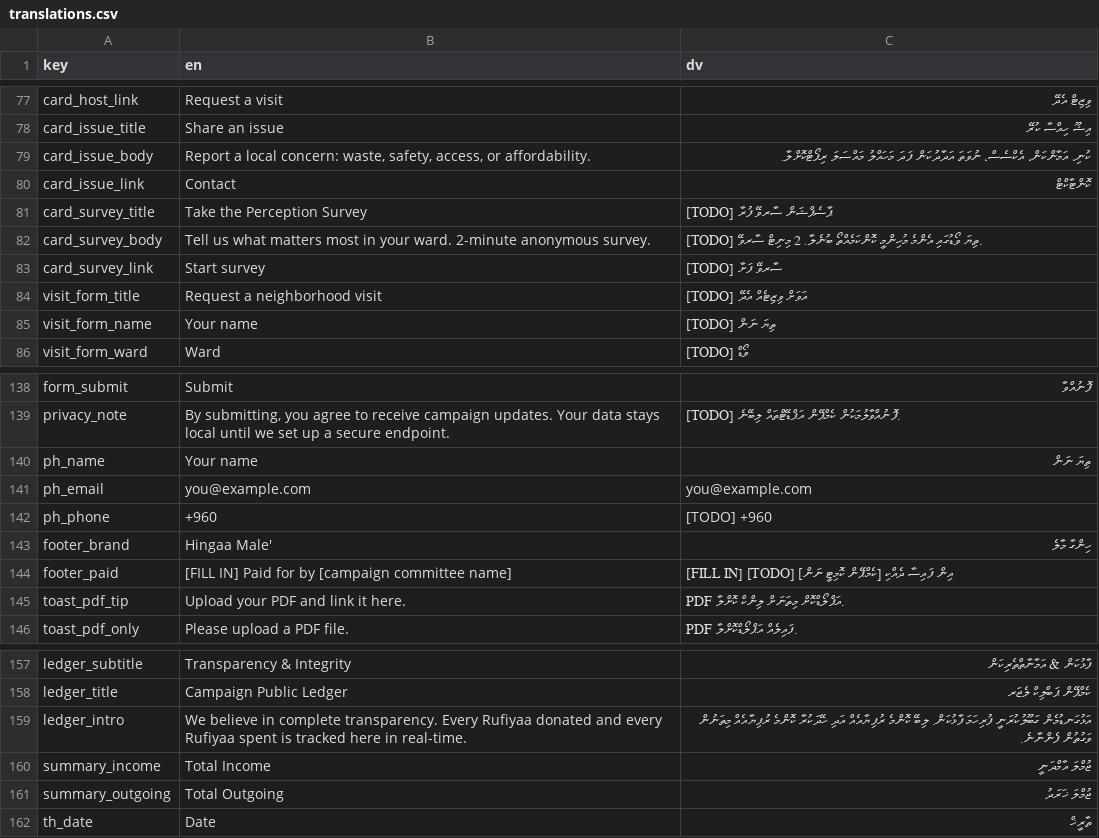
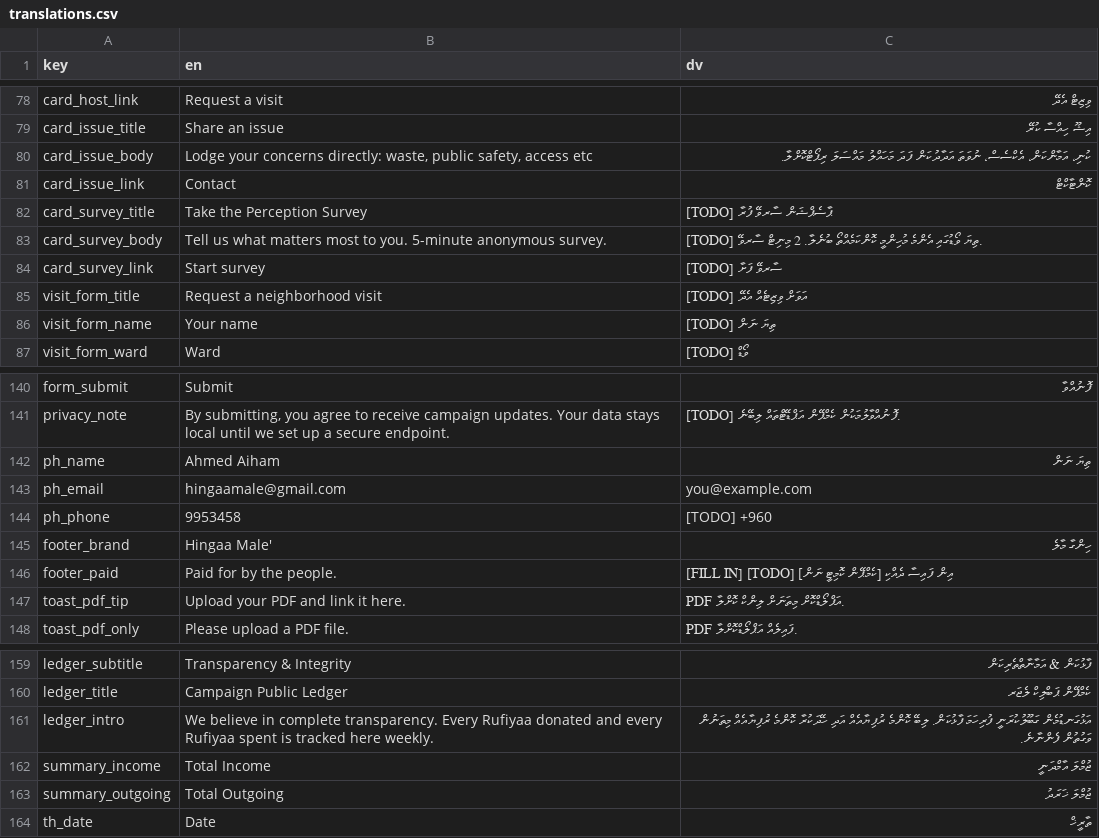
Before and after one commit to WhoIsFishie/Bodycam_CampaignWebsite, a CSV file: translations.csv, drawn as a sheet; only a part is shown, gaps mark what is left out; the diff covers the shown part only.

```diff
--- a/translations.csv
+++ b/translations.csv
@@ -78,3 +79,3 @@ card_host_link,Request a visit,ވިޒިޓް އެދޭ
 card_issue_title,Share an issue,އިޝޫ ހިއްސާ ކުރޭ
-card_issue_body,"Report a local concern: waste, safety, access, or affordability.","ކުނި، އަމާންކަން، އެކްސެސް، ނުވަތަ އަދާދުކަން ފަދަ މަހައްލު މައްސަލަ ރިޕޯޓްކޮށްލާ."
+card_issue_body,"Lodge your concerns directly: waste, public safety, access etc",ކުނި، އަމާންކަން، އެކްސެސް، ނުވަތަ އަދާދުކަން ފަދަ މަހައްލު މައްސަލަ ރިޕޯޓްކޮށްލާ.
 card_issue_link,Contact,ކޮންޓާކްޓް
@@ -82 +83 @@ card_survey_title,Take the Perception Survey,"[TODO] ޕާސެޕްޝަން ސާރ
-card_survey_body,"Tell us what matters most in your ward. 2-minute anonymous survey.","[TODO] ތިޔަ ވޯޑުގައި އެންމެ މުހިންމީ ކޮންކަމެއްތޯ ބުނެލާ. 2 މިނިޓް ސާރވޭ."
+card_survey_body,Tell us what matters most to you. 5-minute anonymous survey.,[TODO] ތިޔަ ވޯޑުގައި އެންމެ މުހިންމީ ކޮންކަމެއްތޯ ބުނެލާ. 2 މިނިޓް ސާރވޭ.
@@ -140,3 +142,3 @@ privacy_note,"By submitting, you agree to receive campaign updates. Your data st
-ph_name,Your name,ތިޔަ ނަން
-ph_email,you@example.com,you@example.com
-ph_phone,+960,"[TODO] +960"
+ph_name,Ahmed Aiham,ތިޔަ ނަން
+ph_email,hingaamale@gmail.com,you@example.com
+ph_phone,9953458,[TODO] +960
@@ -144,2 +146,2 @@ footer_brand,"Hingaa Male'","ހިންގާ މާލެ"
-footer_paid,"[FILL IN] Paid for by [campaign committee name]","[FILL IN] [TODO] [ކެމްޕޭން ކޮމިޓީ ނަން] އިން ފައިސާ ދެއްކި"
+footer_paid,Paid for by the people.,[FILL IN] [TODO] [ކެމްޕޭން ކޮމިޓީ ނަން] އިން ފައިސާ ދެއްކި
 toast_pdf_tip,Upload your PDF and link it here.,PDF އަޕްލޯޑްކޮށް މިތަނަށް ލިންކް ކޮށްލާ.
@@ -158,3 +160,3 @@ ledger_subtitle,Transparency & Integrity,"ފާޅުކަން & އަމާނާތްތ
 ledger_title,Campaign Public Ledger,ކެމްޕޭން ޕަބްލިކް ލެޖަރ
-ledger_intro,"We believe in complete transparency. Every Rufiyaa donated and every Rufiyaa spent is tracked here in real-time.","އަޅުގަނޑުމެން ގަބޫލުކުރަނީ ފުރިހަމަ ފާޅުކަން. ލިބޭ ކޮންމެ ރުފިޔާއެއް އަދި ހޭދަކުރާ ކޮންމެ ރުފިޔާއެއް މިތަނުން ވަގުތުން ފެންނާނެ."
+ledger_intro,We believe in complete transparency. Every Rufiyaa donated and every Rufiyaa spent is tracked here weekly.,އަޅުގަނޑުމެން ގަބޫލުކުރަނީ ފުރިހަމަ ފާޅުކަން. ލިބޭ ކޮންމެ ރުފިޔާއެއް އަދި ހޭދަކުރާ ކޮންމެ ރުފިޔާއެއް މިތަނުން ވަގުތުން ފެންނާނެ.
 summary_income,Total Income,ޖުމްލަ އާމްދަނީ
```
Also changed, not shown: 2 added rows and 21 edited cells elsewhere in this file.
